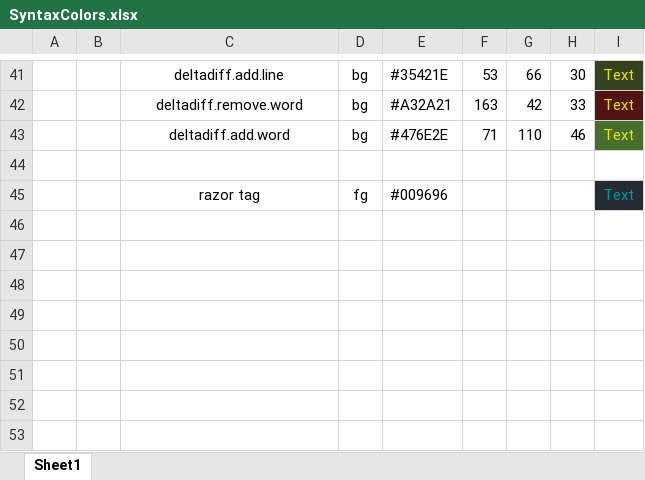
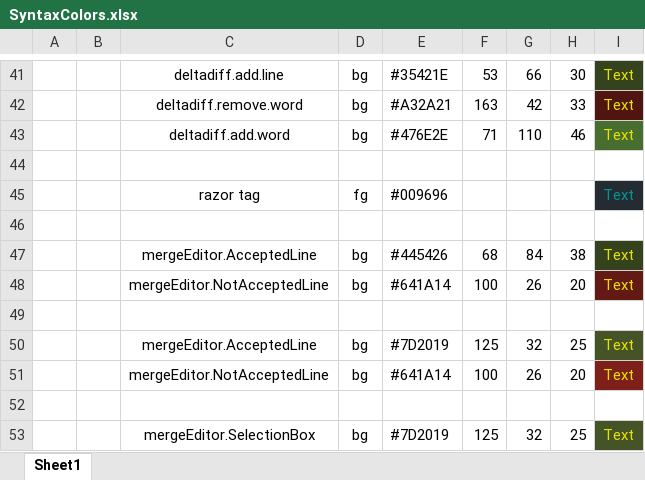
Before and after one commit to jxwork/JxTheme, an Excel workbook: SyntaxColors.xlsx, sheet Sheet1, drawn as a sheet; only a part is shown, gaps mark what is left out; values as stored, in another font and other column widths than the file's, no borders; the diff names each change by its address in the sheet, - before the commit and + after, or states it on an @@ line.

Commit message:
in-progress

```diff
--- a/SyntaxColors.xlsx (sheet Sheet1)
+++ b/SyntaxColors.xlsx (sheet Sheet1)
+row 46: (empty)
+row 47:  |  | mergeEditor.AcceptedLine | bg | #445426 | 68 | 84 | 38 | Text
+row 48:  |  | mergeEditor.NotAcceptedLine | bg | #641A14 | 100 | 26 | 20 | Text
+row 49: (empty)
+row 50:  |  | mergeEditor.AcceptedLine | bg | #7D2019 | 125 | 32 | 25 | Text
+row 51:  |  | mergeEditor.NotAcceptedLine | bg | #641A14 | 100 | 26 | 20 | Text
+row 52: (empty)
+row 53:  |  | mergeEditor.SelectionBox | bg | #7D2019 | 125 | 32 | 25 | Text
```
